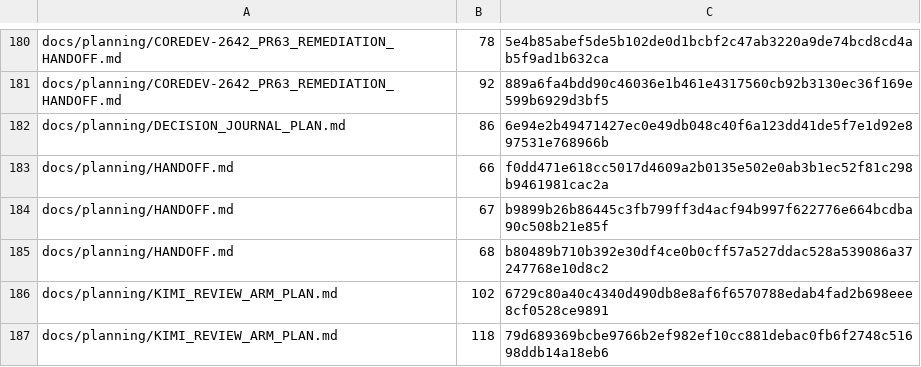
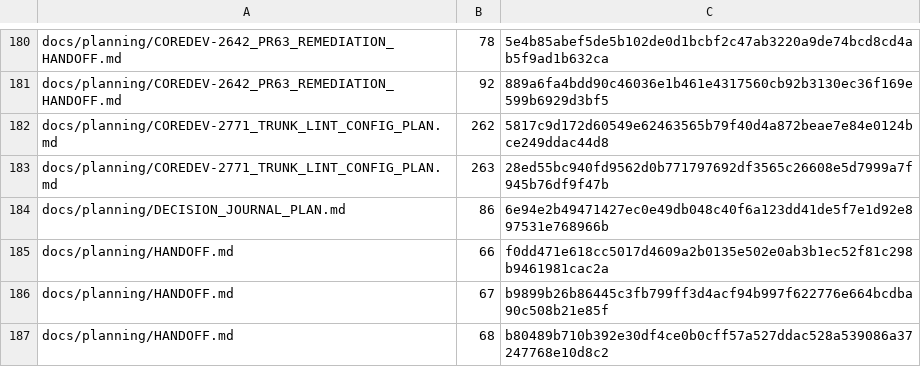
Before and after one commit to UnleashedServices/unleashed-mail-plugin, a TSV file: scripts/review/callers-scan-exemptions.tsv, drawn as a sheet; only a part is shown, gaps mark what is left out; the shorter side is filled out with more unchanged rows.

```diff
--- a/scripts/review/callers-scan-exemptions.tsv
+++ b/scripts/review/callers-scan-exemptions.tsv
@@ -181,2 +181,4 @@ docs/planning/COREDEV-2642_PR63_REMEDIATION_HANDOFF.md	78	5e4b85abef5de5b102de0d
 docs/planning/COREDEV-2642_PR63_REMEDIATION_HANDOFF.md	92	889a6fa4bdd90c46036e1b461e4317560cb92b3130ec36f169e599b6929d3bf5
+docs/planning/COREDEV-2771_TRUNK_LINT_CONFIG_PLAN.md	262	5817c9d172d60549e62463565b79f40d4a872beae7e84e0124bce249ddac44d8
+docs/planning/COREDEV-2771_TRUNK_LINT_CONFIG_PLAN.md	263	28ed55bc940fd9562d0b771797692df3565c26608e5d7999a7f945b76df9f47b
 docs/planning/DECISION_JOURNAL_PLAN.md	86	6e94e2b49471427ec0e49db048c40f6a123dd41de5f7e1d92e897531e768966b
```
